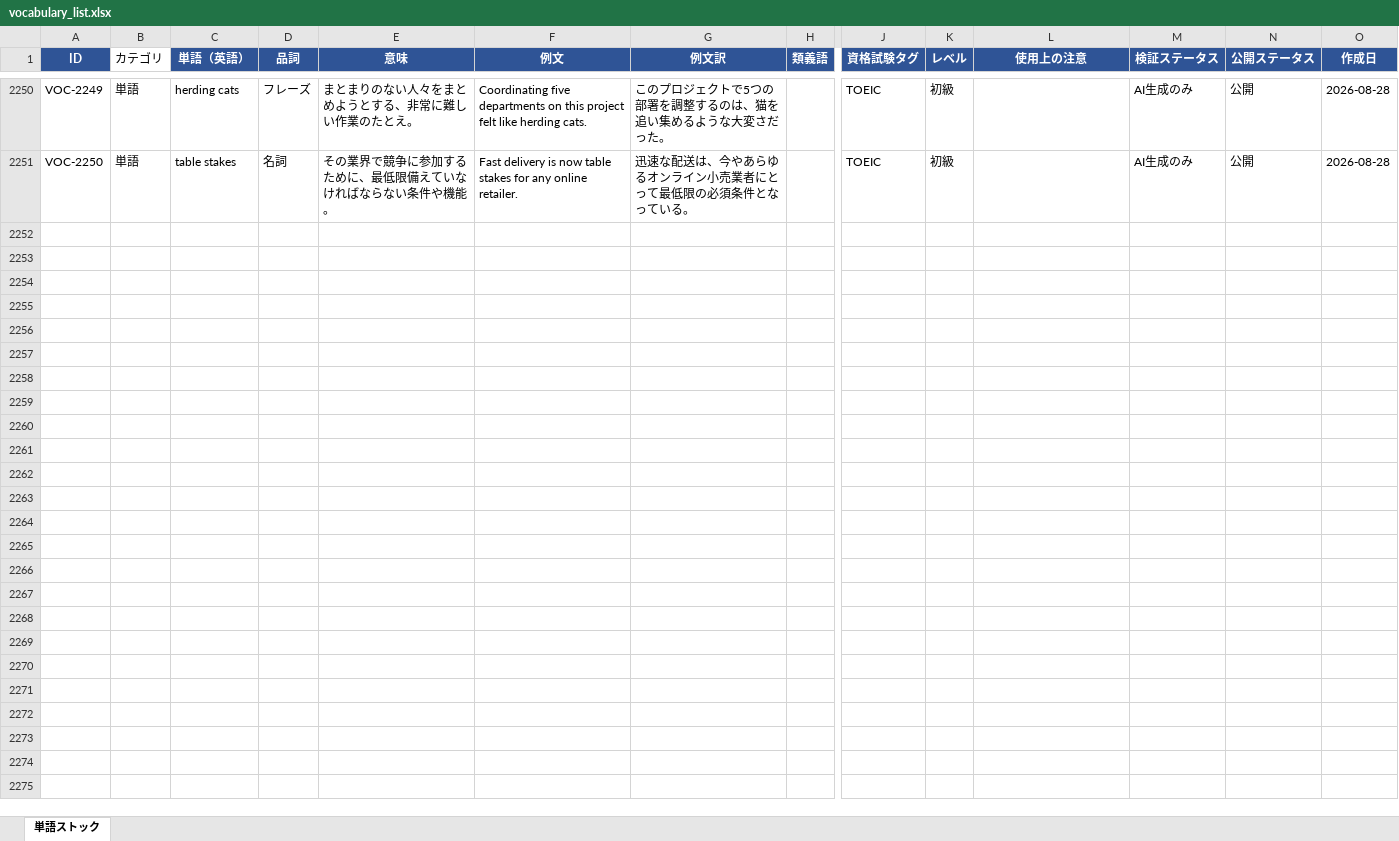
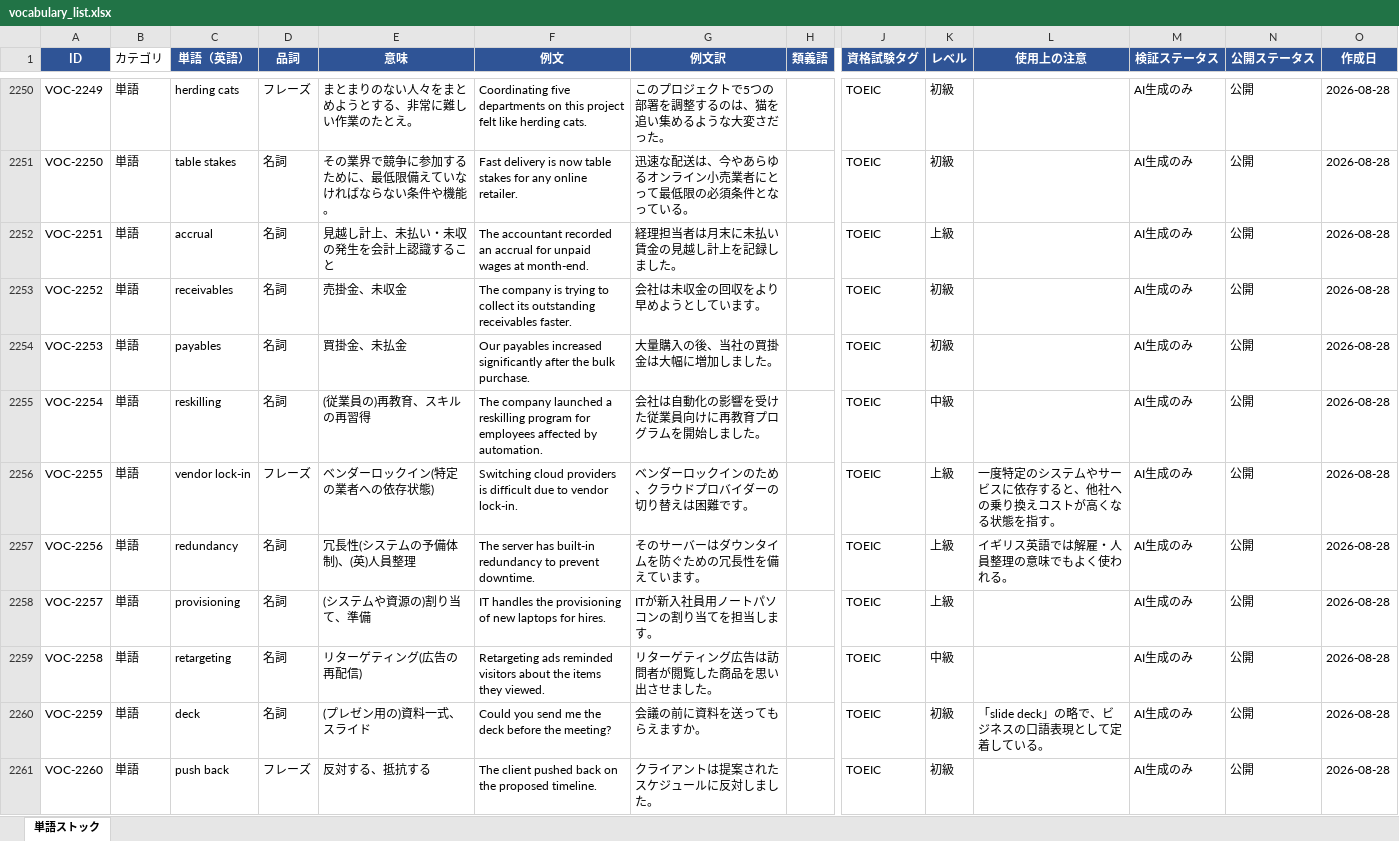
Before and after one commit to tomoki-dojo/english-journal-stock, an Excel workbook: vocabulary_list.xlsx, sheet 単語ストック, drawn as a sheet; only a part is shown, gaps mark what is left out; values as stored, in another font and other column widths than the file's, no borders; rows hold the shown columns only; the diff covers the shown part only; the diff names each change by its address in the sheet, - before the commit and + after, or states it on an @@ line.

```diff
--- a/vocabulary_list.xlsx (sheet 単語ストック)
+++ b/vocabulary_list.xlsx (sheet 単語ストック)
+row 2252: VOC-2251 | 単語 | accrual | 名詞 | 見越し計上、未払い・未収の発生を会計上認識すること | The accountant recorded an accrual for unpaid wages at month-end. | 経理担当者は月末に未払い賃金の見越し計上を記録しました。 |  | TOEIC | 上級 |  | AI生成のみ | 公開 | 2026-08-28
+row 2253: VOC-2252 | 単語 | receivables | 名詞 | 売掛金、未収金 | The company is trying to collect its outstanding receivables faster. | 会社は未収金の回収をより早めようとしています。 |  | TOEIC | 初級 |  | AI生成のみ | 公開 | 2026-08-28
+row 2254: VOC-2253 | 単語 | payables | 名詞 | 買掛金、未払金 | Our payables increased significantly after the bulk purchase. | 大量購入の後、当社の買掛金は大幅に増加しました。 |  | TOEIC | 初級 |  | AI生成のみ | 公開 | 2026-08-28
+row 2255: VOC-2254 | 単語 | reskilling | 名詞 | (従業員の)再教育、スキルの再習得 | The company launched a reskilling program for employees affected by automation. | 会社は自動化の影響を受けた従業員向けに再教育プログラムを開始しました。 |  | TOEIC | 中級 |  | AI生成のみ | 公開 | 2026-08-28
+row 2256: VOC-2255 | 単語 | vendor lock-in | フレーズ | ベンダーロックイン(特定の業者への依存状態) | Switching cloud providers is difficult due to vendor lock-in. | ベンダーロックインのため、クラウドプロバイダーの切り替えは困難です。 |  | TOEIC | 上級 | 一度特定のシステムやサービスに依存すると、他社への乗り換えコストが高くなる状態を指す。 | AI生成のみ | 公開 | 2026-08-28
+row 2257: VOC-2256 | 単語 | redundancy | 名詞 | 冗長性(システムの予備体制)、(英)人員整理 | The server has built-in redundancy to prevent downtime. | そのサーバーはダウンタイムを防ぐための冗長性を備えています。 |  | TOEIC | 上級 | イギリス英語では解雇・人員整理の意味でもよく使われる。 | AI生成のみ | 公開 | 2026-08-28
+row 2258: VOC-2257 | 単語 | provisioning | 名詞 | (システムや資源の)割り当て、準備 | IT handles the provisioning of new laptops for hires. | ITが新入社員用ノートパソコンの割り当てを担当します。 |  | TOEIC | 上級 |  | AI生成のみ | 公開 | 2026-08-28
+row 2259: VOC-2258 | 単語 | retargeting | 名詞 | リターゲティング(広告の再配信) | Retargeting ads reminded visitors about the items they viewed. | リターゲティング広告は訪問者が閲覧した商品を思い出させました。 |  | TOEIC | 中級 |  | AI生成のみ | 公開 | 2026-08-28
+row 2260: VOC-2259 | 単語 | deck | 名詞 | (プレゼン用の)資料一式、スライド | Could you send me the deck before the meeting? | 会議の前に資料を送ってもらえますか。 |  | TOEIC | 初級 | 「slide deck」の略で、ビジネスの口語表現として定着している。 | AI生成のみ | 公開 | 2026-08-28
+row 2261: VOC-2260 | 単語 | push back | フレーズ | 反対する、抵抗する | The client pushed back on the proposed timeline. | クライアントは提案されたスケジュールに反対しました。 |  | TOEIC | 初級 |  | AI生成のみ | 公開 | 2026-08-28
```
Also changed, not shown: 40 added rows elsewhere in this sheet, expressions_list.xlsx.
